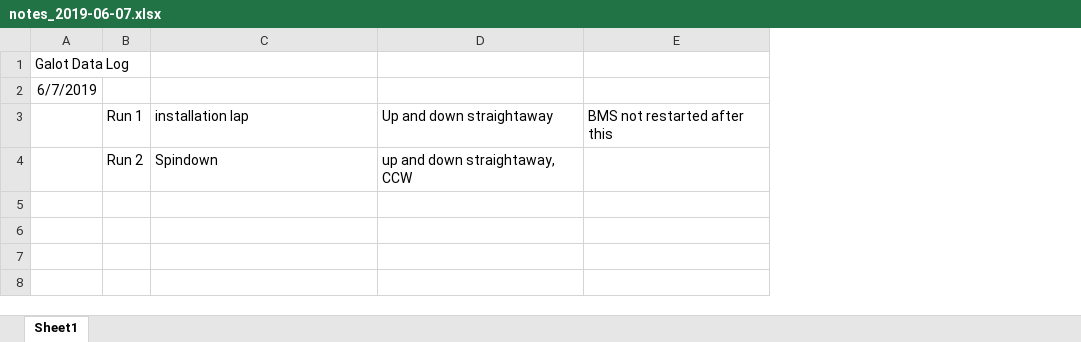
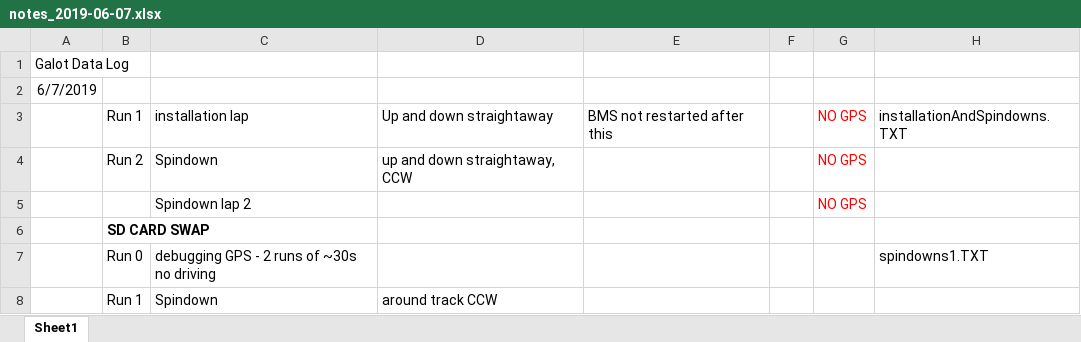
Before and after one commit to DukeElectricVehicles/DEV_data, an Excel workbook: Telemetry/Galot/notes_2019-06-07.xlsx, sheet Sheet1, drawn as a sheet; values as stored, in another font and other column widths than the file's, no borders; the diff names each change by its address in the sheet, - before the commit and + after, or states it on an @@ line.

Commit message:
Galot spindown1

```diff
--- a/Telemetry/Galot/notes_2019-06-07.xlsx (sheet Sheet1)
+++ b/Telemetry/Galot/notes_2019-06-07.xlsx (sheet Sheet1)
+column F, empty
+column G, rows 3-4: NO GPS | NO GPS
+column H, row 3: installationAndSpindowns.TXT
+row 5:  |  | Spindown lap 2 |  |  |  | NO GPS
+row 6:  | SD CARD SWAP
+row 7:  | Run 0 | debugging GPS - 2 runs of ~30s no driving |  |  |  |  | spindowns1.TXT
+row 8:  | Run 1 | Spindown | around track CCW
```
Also changed, not shown: 16 other files.
